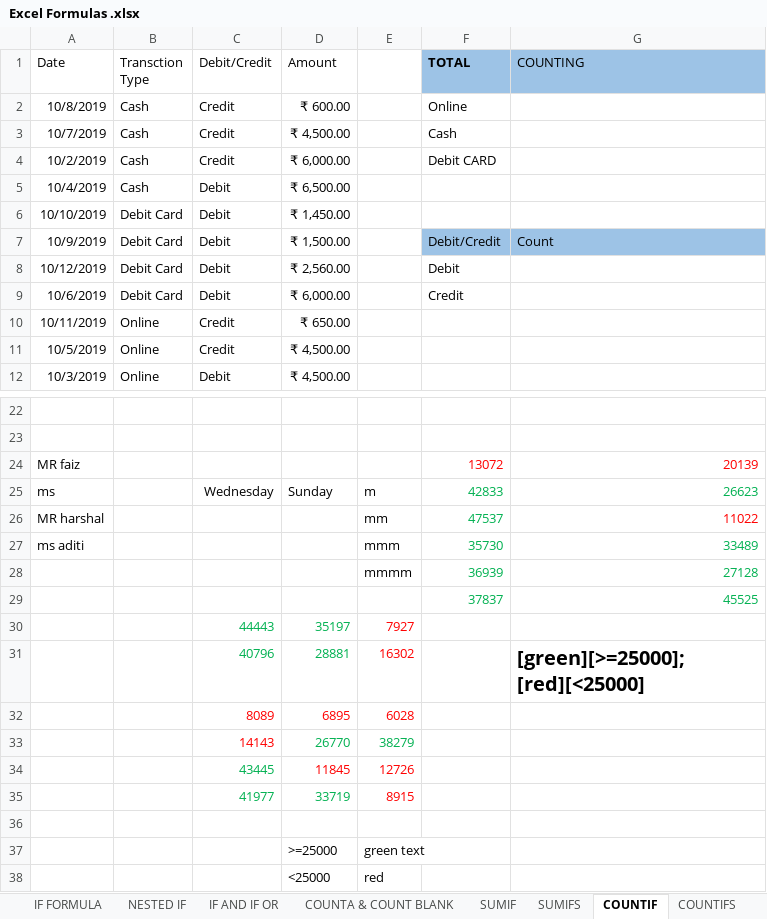
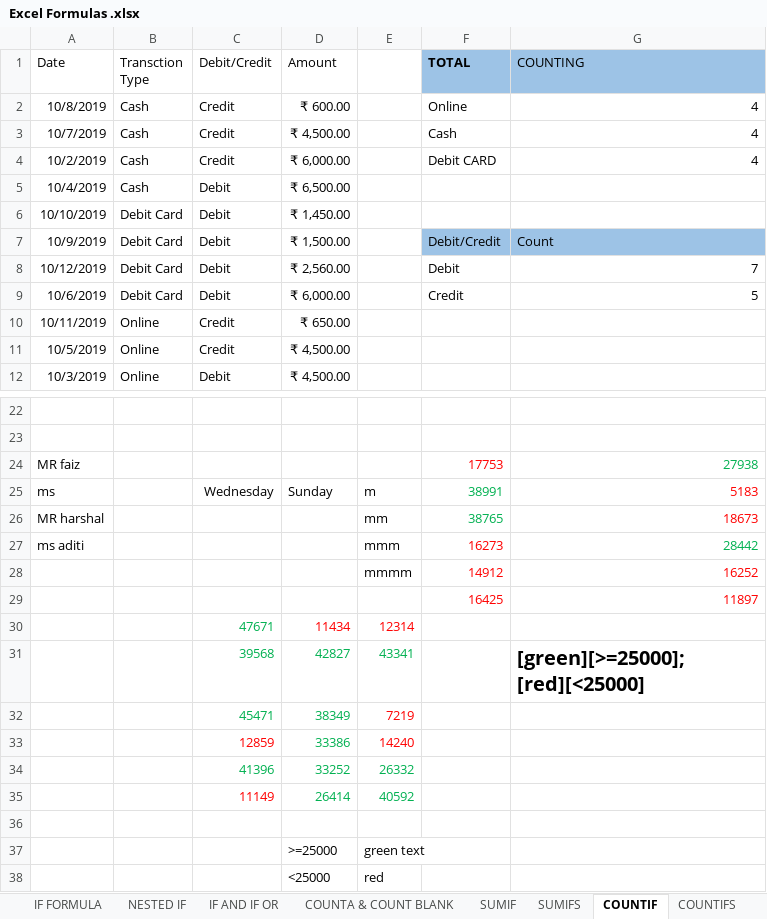
Before and after one commit to luckyyy08/Data-Science-Excel-Master-Study-Hub, an Excel workbook: Excel Formulas .xlsx, sheet COUNTIF, drawn as a sheet; only a part is shown, gaps mark what is left out; values as stored, in another font and other column widths than the file's, no borders; removed rows and columns are numbered as before the commit, all else as after; the diff names each change by its address in the sheet, - before the commit and + after, or states it on an @@ line.

```diff
--- a/Excel Formulas .xlsx (sheet COUNTIF)
+++ b/Excel Formulas .xlsx (sheet COUNTIF)
-G2:G4 (COUNTING): (empty)
+G2:G4 (COUNTING): 4
-G8 (COUNTING): (empty)
+G8 (COUNTING): 7
-G9 (COUNTING): (empty)
+G9 (COUNTING): 5
-F24 (TOTAL): 13072
+F24 (TOTAL): 17753
-G24 (COUNTING): 20139
+G24 (COUNTING): 27938
-G24 text colour: #FF0000
+G24 text colour: #00B050
-F25 (TOTAL): 42833
+F25 (TOTAL): 38991
-G25 (COUNTING): 26623
+G25 (COUNTING): 5183
-G25 text colour: #00B050
+G25 text colour: #FF0000
-F26 (TOTAL): 47537
+F26 (TOTAL): 38765
-G26 (COUNTING): 11022
+G26 (COUNTING): 18673
-F27 (TOTAL): 35730
+F27 (TOTAL): 16273
-F27 text colour: #00B050
+F27 text colour: #FF0000
-G27 (COUNTING): 33489
+G27 (COUNTING): 28442
-row 28:  |  |  |  | mmmm | 36939 | 27128
-row 29:  |  |  |  |  | 37837 | 45525
-row 30:  |  | 44443 | 35197 | 7927
-row 31:  |  | 40796 | 28881 | 16302 |  | [green][>=25000];[red][<25000]
-row 32:  |  | 8089 | 6895 | 6028
-row 33:  |  | 14143 | 26770 | 38279
-row 34:  |  | 43445 | 11845 | 12726
-row 35:  |  | 41977 | 33719 | 8915
+row 28:  |  |  |  | mmmm | 14912 | 16252
+row 29:  |  |  |  |  | 16425 | 11897
+row 30:  |  | 47671 | 11434 | 12314
+row 31:  |  | 39568 | 42827 | 43341 |  | [green][>=25000];[red][<25000]
+row 32:  |  | 45471 | 38349 | 7219
+row 33:  |  | 12859 | 33386 | 14240
+row 34:  |  | 41396 | 33252 | 26332
+row 35:  |  | 11149 | 26414 | 40592
```
Also changed, not shown: sheet Flash Fill, sheet PMT,IPMT,PPMT,PV,FV, sheet IF FORMULA, sheet LEFT, MID, RIGHT, FIND, sheet IF AND IF OR, sheet Date function, 8 more sheets, charts or pictures, Advanced_Excel_DETAILED_Job_Practice.xlsx, vlookup file for practice (1).xlsx, 26 other files.
